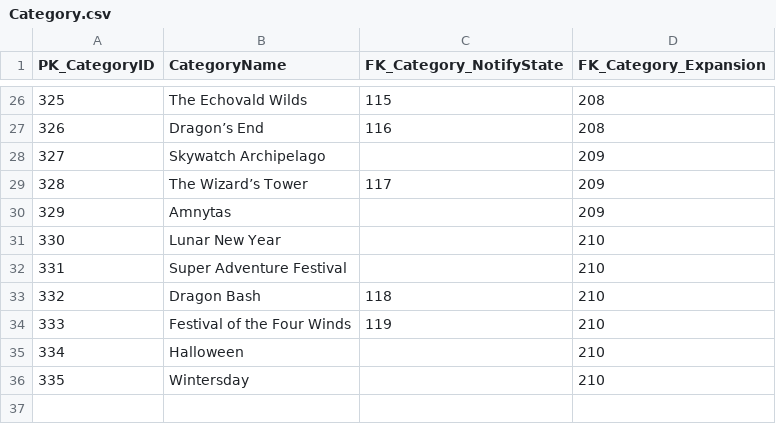
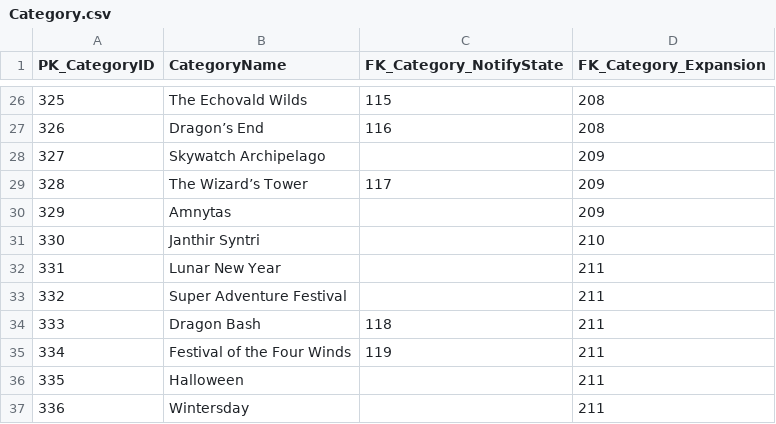
Before and after one commit to paigegoldhagen/starbower, a CSV file: src/main/resources/data/Category.csv, drawn as a sheet; only a part is shown, gaps mark what is left out; addresses are those after the commit; the diff names each change by its address in the sheet, - before the commit and + after, or states it on an @@ line.

```diff
--- a/src/main/resources/data/Category.csv
+++ b/src/main/resources/data/Category.csv
+row 31: 330 | Janthir Syntri |  | 210
@@ column A (PK_CategoryID) renumbered from row 32 down @@
-D32:D37 (FK_Category_Expansion): 210
+D32:D37 (FK_Category_Expansion): 211
```
Also changed, not shown: src/main/resources/data/DynamicEvent.csv, src/main/resources/data/Map.csv, 37 other files.
